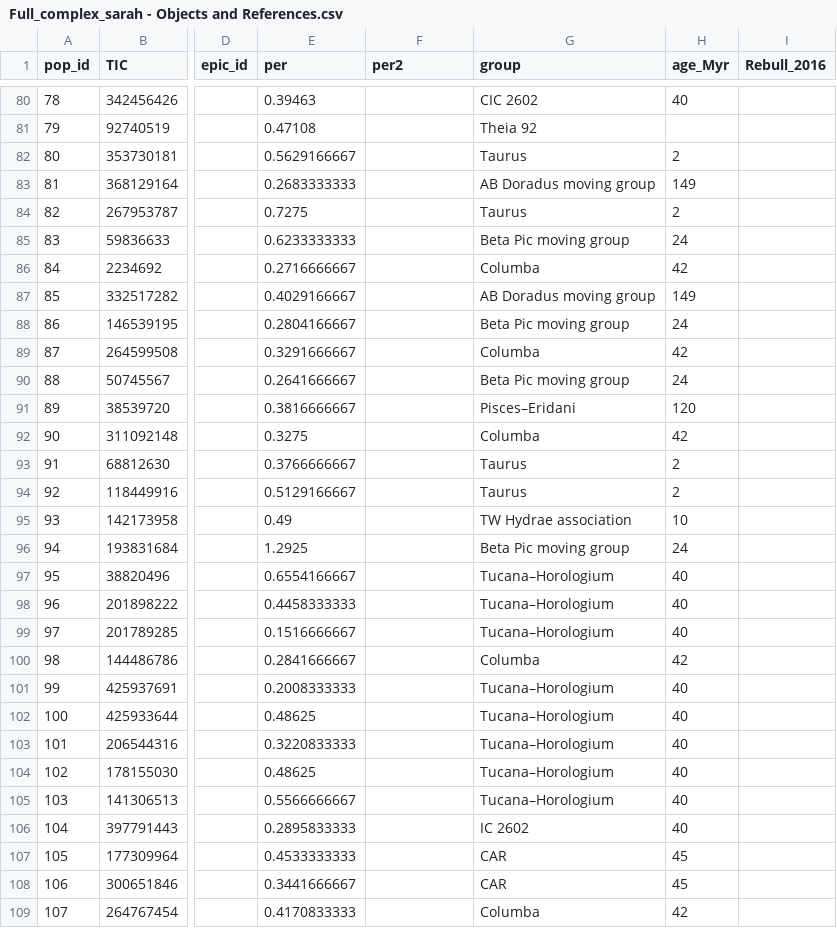
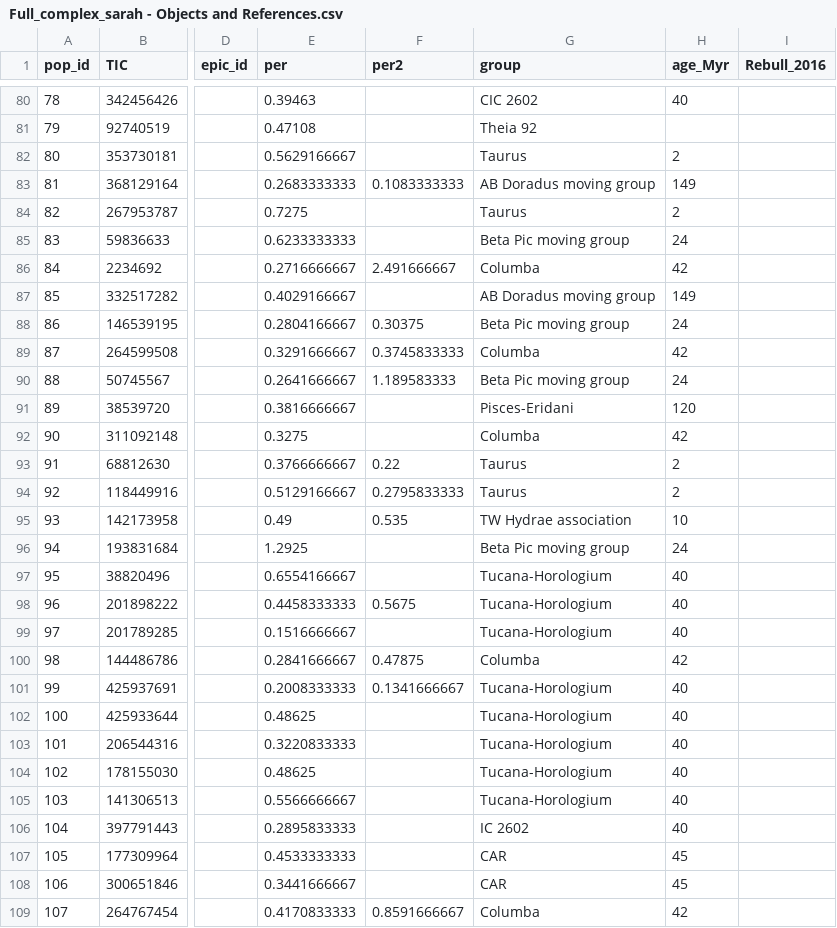
Before and after one commit to sarahedraves/complexrotators, a CSV file: makingtable/Full_complex_sarah - Objects and References.csv, drawn as a sheet; only a part is shown, gaps mark what is left out; the diff covers the shown part only; the diff names each change by its address in the sheet, - before the commit and + after, or states it on an @@ line.

```diff
--- a/makingtable/Full_complex_sarah - Objects and References.csv
+++ b/makingtable/Full_complex_sarah - Objects and References.csv
-F83 (per2): (empty)
+F83 (per2): 0.1083333333
-F86 (per2): (empty)
+F86 (per2): 2.491666667
-F88 (per2): (empty)
+F88 (per2): 0.30375
-F89 (per2): (empty)
+F89 (per2): 0.3745833333
-F90 (per2): (empty)
+F90 (per2): 1.189583333
-G91 (group): Pisces–Eridani
+G91 (group): Pisces-Eridani
-F93 (per2): (empty)
+F93 (per2): 0.22
-F94 (per2): (empty)
+F94 (per2): 0.2795833333
-F95 (per2): (empty)
+F95 (per2): 0.535
-G97:G99 (group): Tucana–Horologium
+G97:G99 (group): Tucana-Horologium
-F98 (per2): (empty)
+F98 (per2): 0.5675
-F100 (per2): (empty)
+F100 (per2): 0.47875
-F101 (per2): (empty)
+F101 (per2): 0.1341666667
-G101:G105 (group): Tucana–Horologium
+G101:G105 (group): Tucana-Horologium
-F109 (per2): (empty)
+F109 (per2): 0.8591666667
```
Also changed, not shown: 49 edited cells elsewhere in this file, makingtable/gaiaqueryresults.csv, makingtable/idswithdiscopaper.csv, 8 other files.
